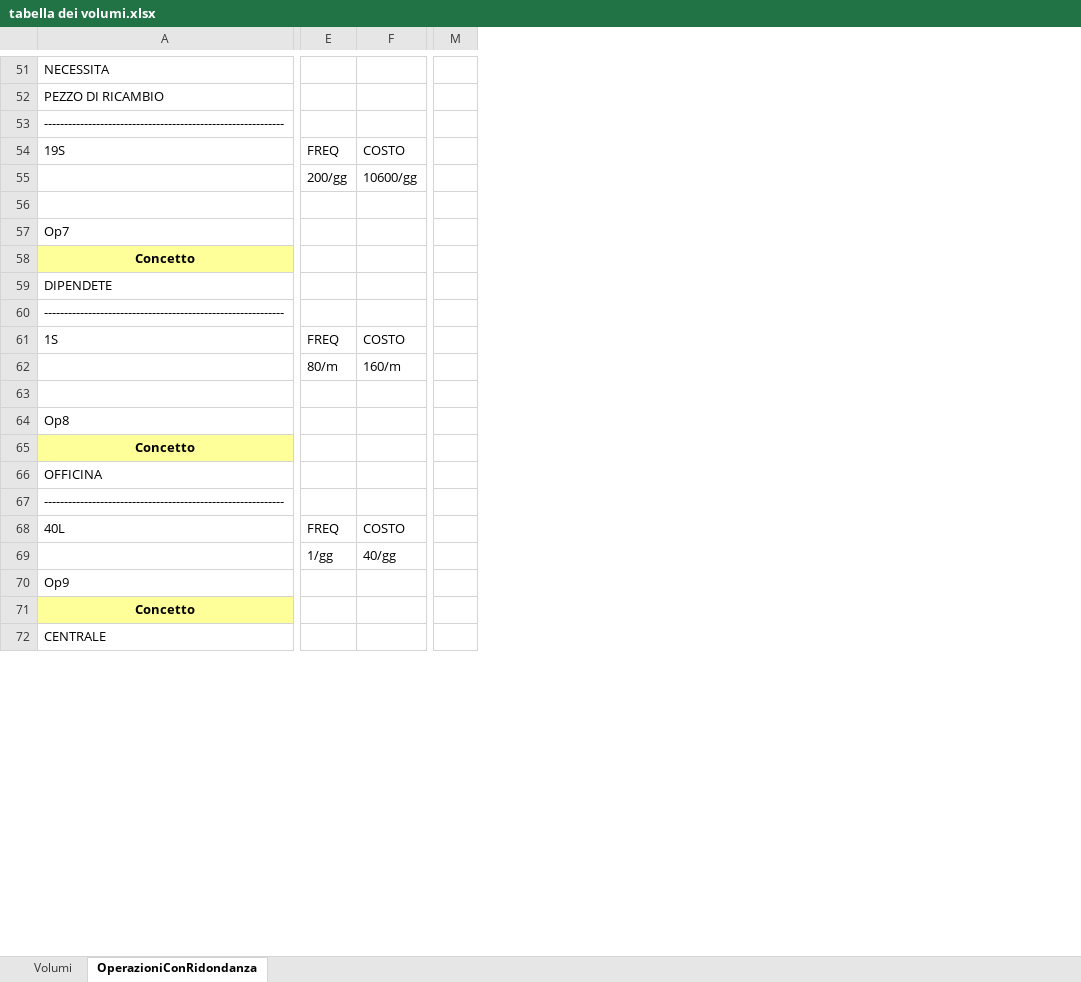
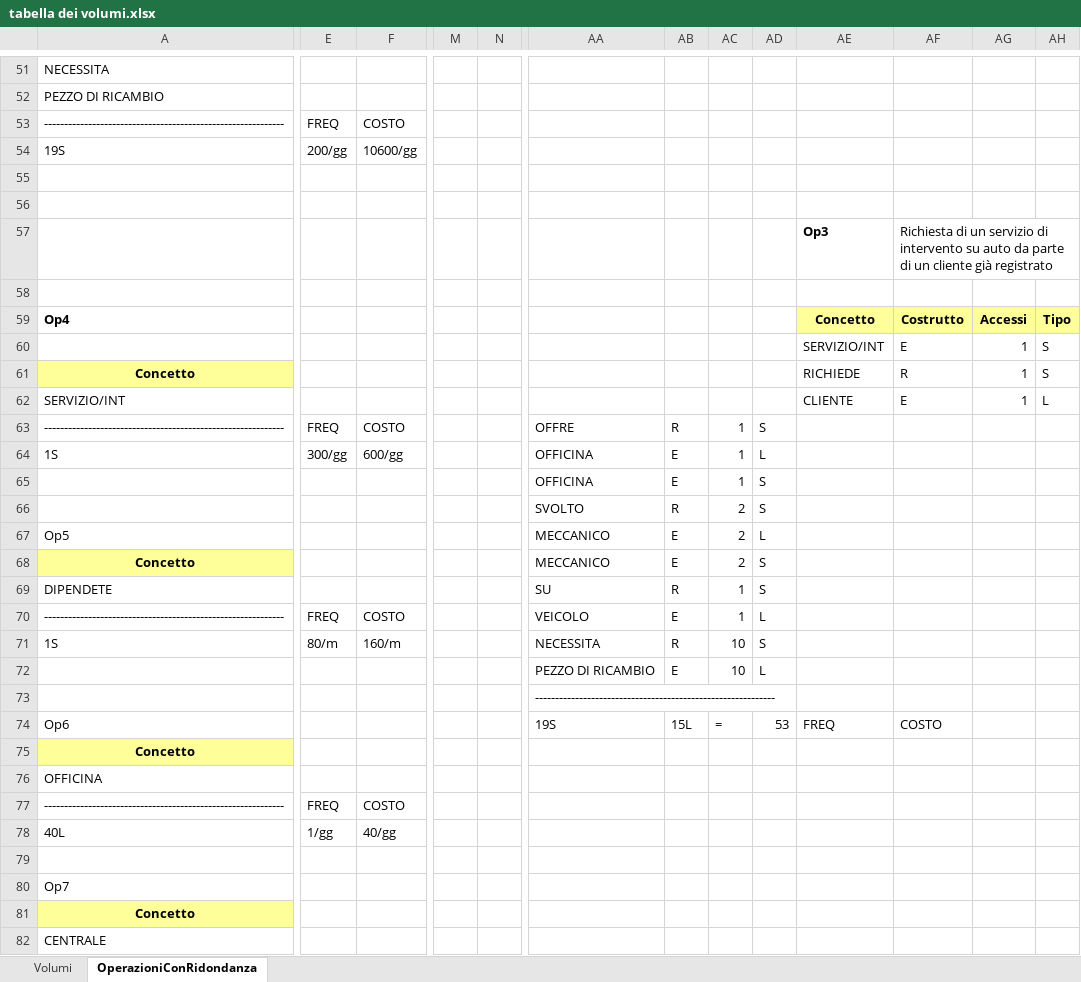
Before and after one commit to ezmi234/elaborato-database, an Excel workbook: tabella dei volumi.xlsx, sheet OperazioniConRidondanza, drawn as a sheet; only a part is shown, gaps mark what is left out; values as stored, in another font and other column widths than the file's, no borders; removed rows and columns are numbered as before the commit, all else as after; rows hold the shown columns only; the diff covers the shown part only; the diff names each change by its address in the sheet, - before the commit and + after, or states it on an @@ line.

```diff
--- a/tabella dei volumi.xlsx (sheet OperazioniConRidondanza)
+++ b/tabella dei volumi.xlsx (sheet OperazioniConRidondanza)
-column M, empty
+column M, empty
+column N, empty
+column AA, rows 67-72: MECCANICO | MECCANICO | SU | VEICOLO | NECESSITA | PEZZO DI RICAMBIO; row 74: 19S
+column AB, rows 67-72: E | E | R | E | R | E; row 74: 15L
+column AC, rows 67-72: 2 | 2 | 1 | 1 | 10 | 10; row 74: =
+column AD, rows 67-72: L | S | S | L | S | L; row 74: 53
+column AE, row 74: FREQ
+column AF, row 74: COSTO
+column AG, empty
+column AH, empty
-E53: (empty)
+E53: FREQ
-F53: (empty)
+F53: COSTO
-E54: FREQ
+E54: 200/gg
-F54: COSTO
+F54: 10600/gg
-row 55:  | 200/gg | 10600/gg
+row 56: (empty)
+row 57:  |  |  |  |  |  |  |  |  | Op3 | Richiesta di un servizio di intervento su auto da parte di un cliente già registrato
+row 58: (empty)
+row 59: Op4 |  |  |  |  |  |  |  |  | Concetto | Costrutto | Accessi | Tipo
+row 60:  |  |  |  |  |  |  |  |  | SERVIZIO/INT | E | 1 | S
+row 61: Concetto |  |  |  |  |  |  |  |  | RICHIEDE | R | 1 | S
+row 62: SERVIZIO/INT |  |  |  |  |  |  |  |  | CLIENTE | E | 1 | L
+row 63: ------------------------------------------------------------ | FREQ | COSTO |  |  | OFFRE | R | 1 | S
+row 64: 1S | 300/gg | 600/gg |  |  | OFFICINA | E | 1 | L
+row 65:  |  |  |  |  | OFFICINA | E | 1 | S
+row 66:  |  |  |  |  | SVOLTO | R | 2 | S
-A67: Op7
+A67: Op5
-E70: (empty)
+E70: FREQ
-F70: (empty)
+F70: COSTO
-E71: FREQ
+E71: 80/m
-F71: COSTO
+F71: 160/m
-row 62:  | 80/m | 160/m
-row 72: (empty)
+row 72:  |  |  |  |  | PEZZO DI RICAMBIO | E | 10 | L
+row 73:  |  |  |  |  | ------------------------------------------------------------
-A74: Op8
+A74: Op6
-E77: (empty)
+E77: FREQ
-F77: (empty)
+F77: COSTO
-E78: FREQ
+E78: 1/gg
-F78: COSTO
+F78: 40/gg
-row 79:  | 1/gg | 40/gg
+row 79: (empty)
-A80: Op9
+A80: Op7
```
Also changed, not shown: 12 added rows, 9 removed rows, 14 added columns and 98 edited cells elsewhere in this sheet, 1 other file.
